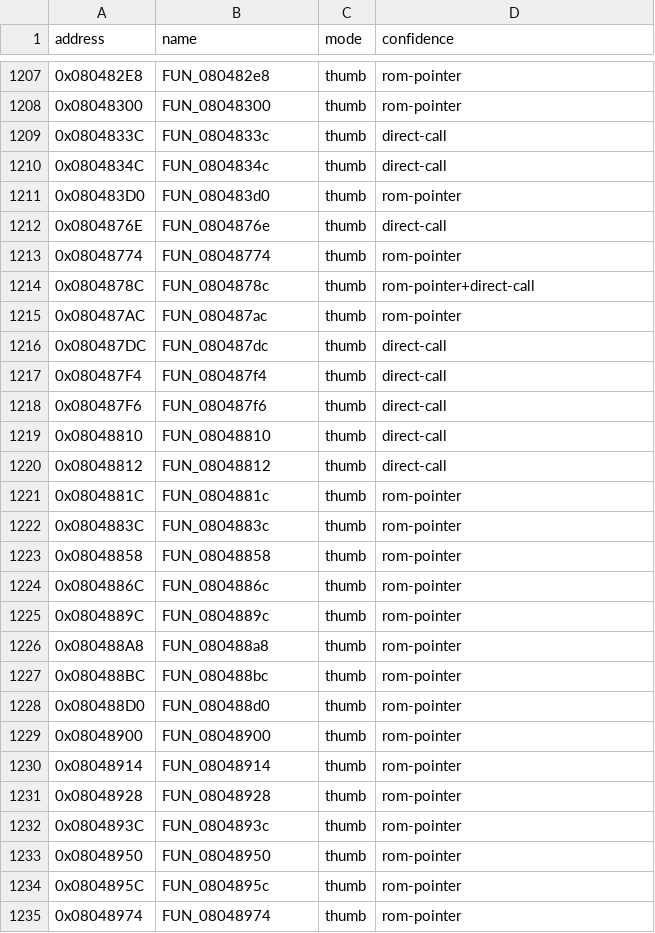
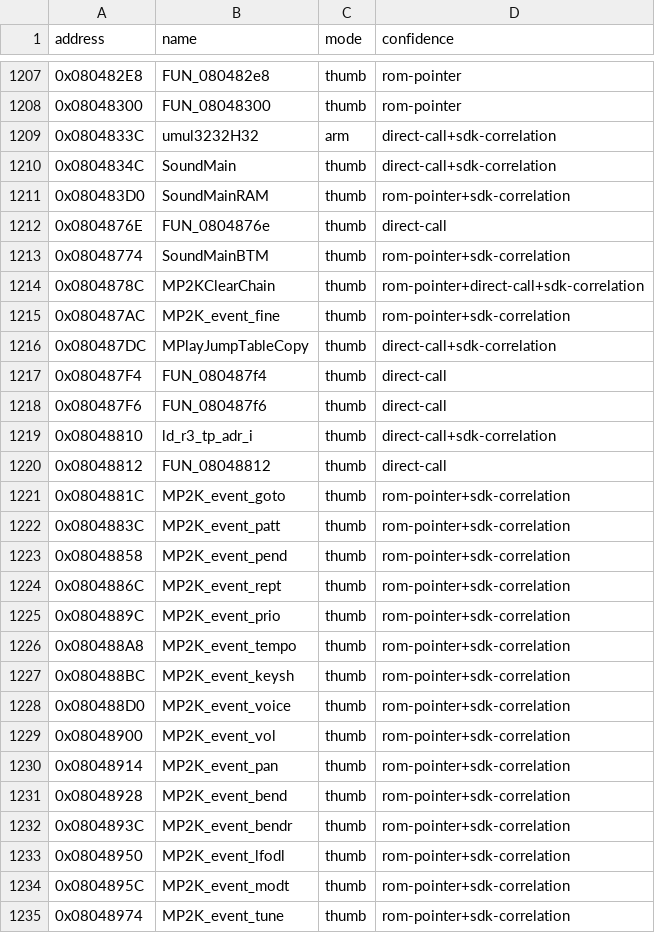
Before and after one commit to cypressru/SonicBattleDecomp, a CSV file: config/BSBE78/functions.csv, drawn as a sheet; only a part is shown, gaps mark what is left out; the diff covers the shown part only.

Commit message:
Correct report progress and identify M4A data

```diff
--- a/config/BSBE78/functions.csv
+++ b/config/BSBE78/functions.csv
@@ -1208,28 +1208,28 @@ address,name,mode,confidence
 0x08048300,FUN_08048300,thumb,rom-pointer
-0x0804833C,FUN_0804833c,thumb,direct-call
-0x0804834C,FUN_0804834c,thumb,direct-call
-0x080483D0,FUN_080483d0,thumb,rom-pointer
+0x0804833C,umul3232H32,arm,direct-call+sdk-correlation
+0x0804834C,SoundMain,thumb,direct-call+sdk-correlation
+0x080483D0,SoundMainRAM,thumb,rom-pointer+sdk-correlation
 0x0804876E,FUN_0804876e,thumb,direct-call
-0x08048774,FUN_08048774,thumb,rom-pointer
-0x0804878C,FUN_0804878c,thumb,rom-pointer+direct-call
-0x080487AC,FUN_080487ac,thumb,rom-pointer
-0x080487DC,FUN_080487dc,thumb,direct-call
+0x08048774,SoundMainBTM,thumb,rom-pointer+sdk-correlation
+0x0804878C,MP2KClearChain,thumb,rom-pointer+direct-call+sdk-correlation
+0x080487AC,MP2K_event_fine,thumb,rom-pointer+sdk-correlation
+0x080487DC,MPlayJumpTableCopy,thumb,direct-call+sdk-correlation
 0x080487F4,FUN_080487f4,thumb,direct-call
 0x080487F6,FUN_080487f6,thumb,direct-call
-0x08048810,FUN_08048810,thumb,direct-call
+0x08048810,ld_r3_tp_adr_i,thumb,direct-call+sdk-correlation
 0x08048812,FUN_08048812,thumb,direct-call
-0x0804881C,FUN_0804881c,thumb,rom-pointer
-0x0804883C,FUN_0804883c,thumb,rom-pointer
-0x08048858,FUN_08048858,thumb,rom-pointer
-0x0804886C,FUN_0804886c,thumb,rom-pointer
-0x0804889C,FUN_0804889c,thumb,rom-pointer
-0x080488A8,FUN_080488a8,thumb,rom-pointer
-0x080488BC,FUN_080488bc,thumb,rom-pointer
-0x080488D0,FUN_080488d0,thumb,rom-pointer
-0x08048900,FUN_08048900,thumb,rom-pointer
-0x08048914,FUN_08048914,thumb,rom-pointer
-0x08048928,FUN_08048928,thumb,rom-pointer
-0x0804893C,FUN_0804893c,thumb,rom-pointer
-0x08048950,FUN_08048950,thumb,rom-pointer
-0x0804895C,FUN_0804895c,thumb,rom-pointer
-0x08048974,FUN_08048974,thumb,rom-pointer
+0x0804881C,MP2K_event_goto,thumb,rom-pointer+sdk-correlation
+0x0804883C,MP2K_event_patt,thumb,rom-pointer+sdk-correlation
+0x08048858,MP2K_event_pend,thumb,rom-pointer+sdk-correlation
+0x0804886C,MP2K_event_rept,thumb,rom-pointer+sdk-correlation
+0x0804889C,MP2K_event_prio,thumb,rom-pointer+sdk-correlation
+0x080488A8,MP2K_event_tempo,thumb,rom-pointer+sdk-correlation
+0x080488BC,MP2K_event_keysh,thumb,rom-pointer+sdk-correlation
+0x080488D0,MP2K_event_voice,thumb,rom-pointer+sdk-correlation
+0x08048900,MP2K_event_vol,thumb,rom-pointer+sdk-correlation
+0x08048914,MP2K_event_pan,thumb,rom-pointer+sdk-correlation
+0x08048928,MP2K_event_bend,thumb,rom-pointer+sdk-correlation
+0x0804893C,MP2K_event_bendr,thumb,rom-pointer+sdk-correlation
+0x08048950,MP2K_event_lfodl,thumb,rom-pointer+sdk-correlation
+0x0804895C,MP2K_event_modt,thumb,rom-pointer+sdk-correlation
+0x08048974,MP2K_event_tune,thumb,rom-pointer+sdk-correlation
```
Also changed, not shown: 4 edited cells elsewhere in this file, config/BSBE78/data_symbols.csv, 5 other files.
